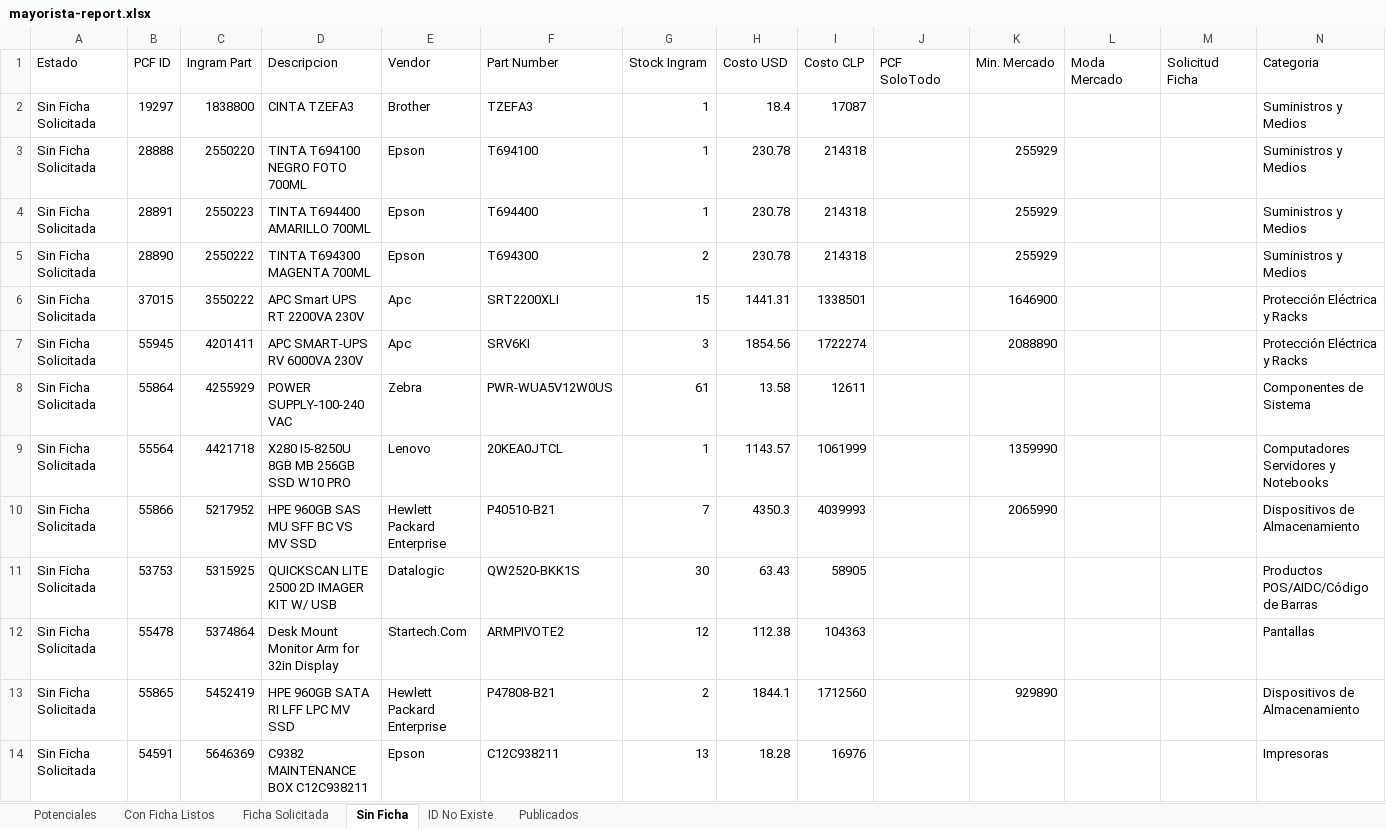
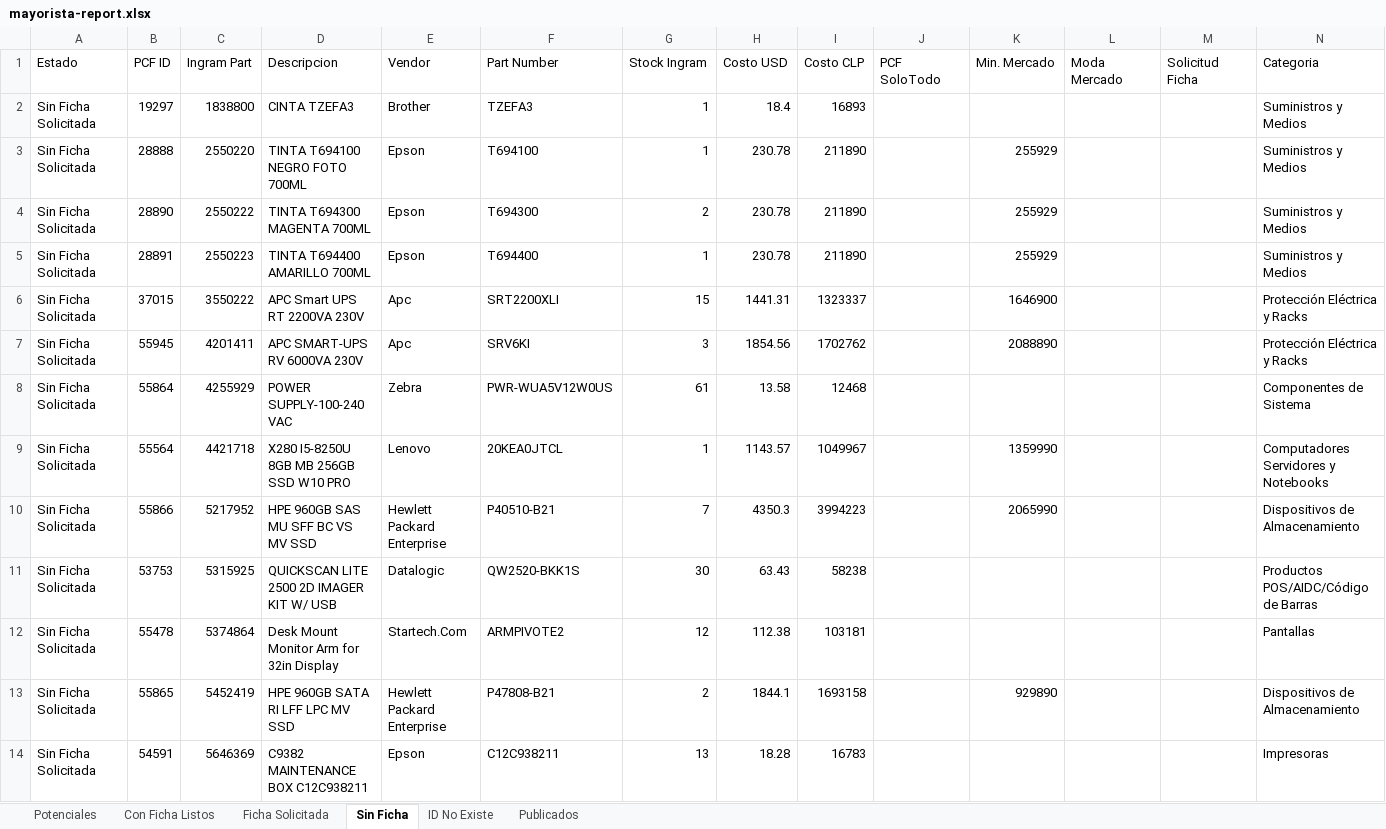
Before and after one commit to aincatoni/pcfactory-monitor-mayoristas, an Excel workbook: mayorista-report.xlsx, sheet Sin Ficha, drawn as a sheet; only a part is shown; values as stored, in another font and other column widths than the file's, no borders; removed rows and columns are numbered as before the commit, all else as after; the diff covers the shown part only; the diff names each change by its address in the sheet, - before the commit and + after, or states it on an @@ line.

```diff
--- a/mayorista-report.xlsx (sheet Sin Ficha)
+++ b/mayorista-report.xlsx (sheet Sin Ficha)
-I2 (Costo CLP): 17087
+I2 (Costo CLP): 16893
-I3 (Costo CLP): 214318
+I3 (Costo CLP): 211890
-row 4: Sin Ficha Solicitada | 28891 | 2550223 | TINTA T694400 AMARILLO 700ML | Epson | T694400 | 1 | 230.78 | 214318 |  | 255929 |  |  | Suministros y Medios
-I4 (Costo CLP): 214318
+I4 (Costo CLP): 211890
+row 5: Sin Ficha Solicitada | 28891 | 2550223 | TINTA T694400 AMARILLO 700ML | Epson | T694400 | 1 | 230.78 | 211890 |  | 255929 |  |  | Suministros y Medios
-I6 (Costo CLP): 1338501
+I6 (Costo CLP): 1323337
-I7 (Costo CLP): 1722274
+I7 (Costo CLP): 1702762
-I8 (Costo CLP): 12611
+I8 (Costo CLP): 12468
-I9 (Costo CLP): 1061999
+I9 (Costo CLP): 1049967
-I10 (Costo CLP): 4039993
+I10 (Costo CLP): 3994223
-I11 (Costo CLP): 58905
+I11 (Costo CLP): 58238
-I12 (Costo CLP): 104363
+I12 (Costo CLP): 103181
-I13 (Costo CLP): 1712560
+I13 (Costo CLP): 1693158
-I14 (Costo CLP): 16976
+I14 (Costo CLP): 16783
```
Also changed, not shown: 6 added rows, 6 removed rows and 43 edited cells elsewhere in this sheet, sheet Potenciales, sheet Publicados, sheet Con Ficha Listos, sheet ID No Existe, sheet Ficha Solicitada, 2 other files.
